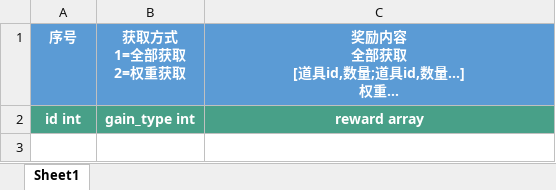
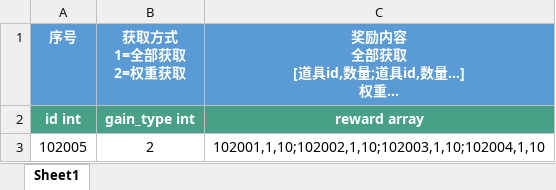
Before and after one commit to persiewoo/mnData, an Excel workbook: common/ItemReward.xlsx, sheet Sheet1, drawn as a sheet; long unchanged cells end in …; values as stored, in another font and other column widths than the file's, no borders; the diff names each change by its address in the sheet, - before the commit and + after, or states it on an @@ line.

```diff
--- a/common/ItemReward.xlsx (sheet Sheet1)
+++ b/common/ItemReward.xlsx (sheet Sheet1)
+row 3: 102005 | 2 | 102001,1,10;102002,1,10;102003,1,10;102004,1,10
```
Also changed, not shown: common/Item.xlsx.
